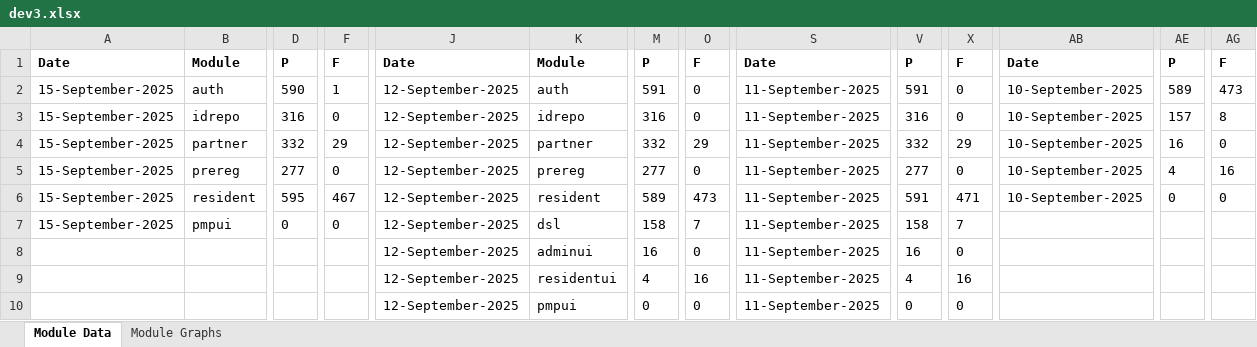
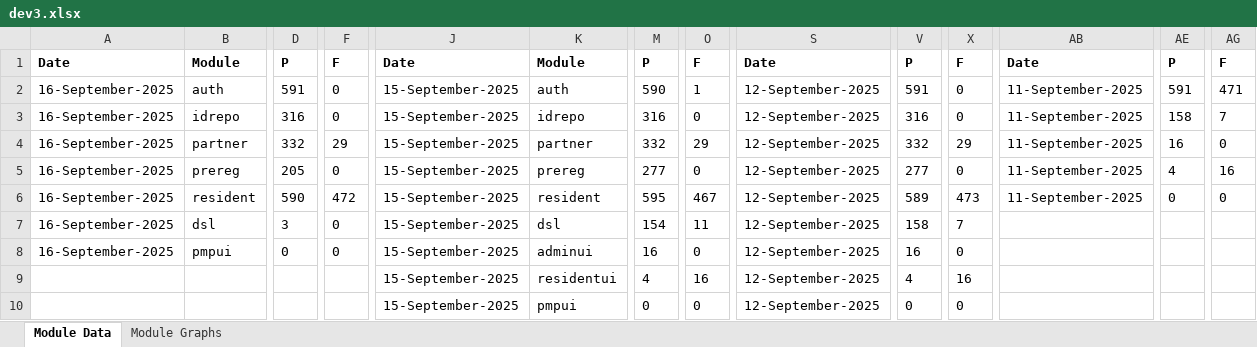
Before and after one commit to mosip/test-management, an Excel workbook: minio-report-tracker/xlxs/dev3.xlsx, sheet Module Data, drawn as a sheet; only a part is shown, gaps mark what is left out; values as stored, in another font and other column widths than the file's, no borders; removed rows and columns are numbered as before the commit, all else as after; rows hold the shown columns only; the diff covers the shown part only; the diff names each change by its address in the sheet, - before the commit and + after, or states it on an @@ line.

```diff
--- a/minio-report-tracker/xlxs/dev3.xlsx (sheet Module Data)
+++ b/minio-report-tracker/xlxs/dev3.xlsx (sheet Module Data)
-A2:A6: 15-September-2025
+A2:A6: 16-September-2025
-D2: 590
+D2: 591
-F2: 1
+F2: 0
-J2:J6: 12-September-2025
+J2:J6: 15-September-2025
-M2: 591
+M2: 590
-O2: 0
+O2: 1
-S2:S6: 11-September-2025
+S2:S6: 12-September-2025
-AB2:AB6: 10-September-2025
+AB2:AB6: 11-September-2025
-AE2: 589
+AE2: 591
-AG2: 473
+AG2: 471
-AE3: 157
+AE3: 158
-AG3: 8
+AG3: 7
-D5: 277
+D5: 205
-D6: 595
+D6: 590
-F6: 467
+F6: 472
-M6: 589
+M6: 595
-O6: 473
+O6: 467
-V6: 591
+V6: 589
-X6: 471
+X6: 473
+row 7: 16-September-2025 | dsl | 3 | 0 | 15-September-2025 | dsl | 154 | 11 | 12-September-2025 | 158 | 7
-A8: 15-September-2025
+A8: 16-September-2025
-J8: 12-September-2025
+J8: 15-September-2025
-K8: dsl
+K8: adminui
-M8: 158
+M8: 16
-O8: 7
+O8: 0
-S8: 11-September-2025
+S8: 12-September-2025
-V8: 158
+V8: 16
-X8: 7
+X8: 0
-row 8:  |  |  |  | 12-September-2025 | adminui | 16 | 0 | 11-September-2025 | 16 | 0
-J9:J10: 12-September-2025
+J9:J10: 15-September-2025
-S9:S10: 11-September-2025
+S9:S10: 12-September-2025
```
Also changed, not shown: 8 edited cells elsewhere in this sheet, charts or pictures, minio-report-tracker/xlxs/cellbox21.xlsx, minio-report-tracker/xlxs/collab.xlsx, 16 other files.
